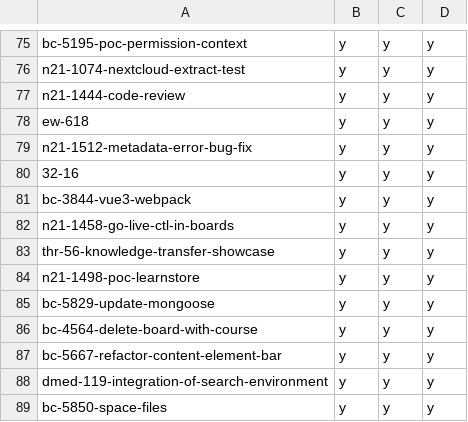
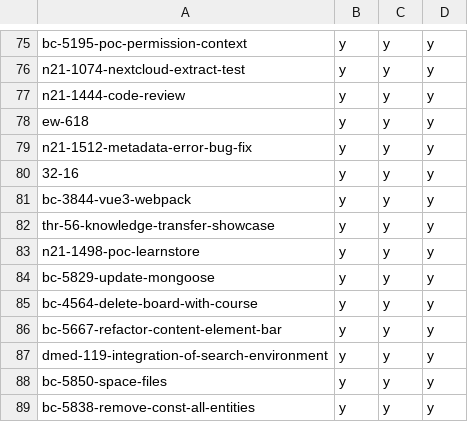
Before and after one commit to hpi-schul-cloud/dof_bingo, a CSV file: bingo.csv, drawn as a sheet; only a part is shown, gaps mark what is left out; the shorter side is filled out with more unchanged rows.

Commit message:
removed n21-1458-go-live-ctl-in-boards on behalf of tbd

```diff
--- a/bingo.csv
+++ b/bingo.csv
@@ -81,3 +81,2 @@ n21-1512-metadata-error-bug-fix,y,y,y
 bc-3844-vue3-webpack,y,y,y
-n21-1458-go-live-ctl-in-boards,y,y,y
 thr-56-knowledge-transfer-showcase,y,y,y
```
